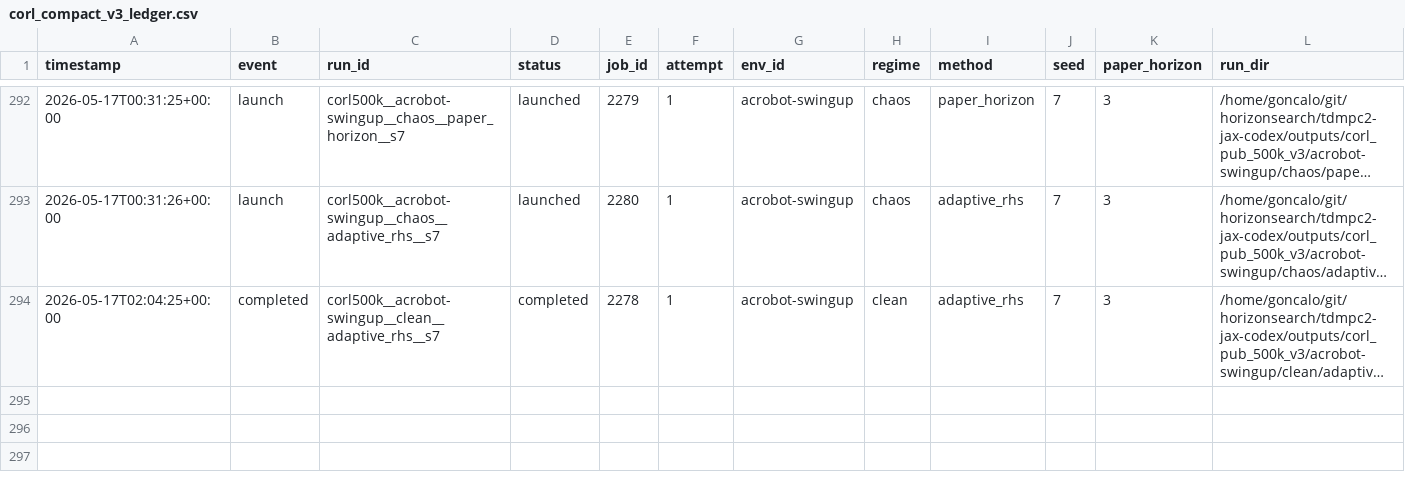
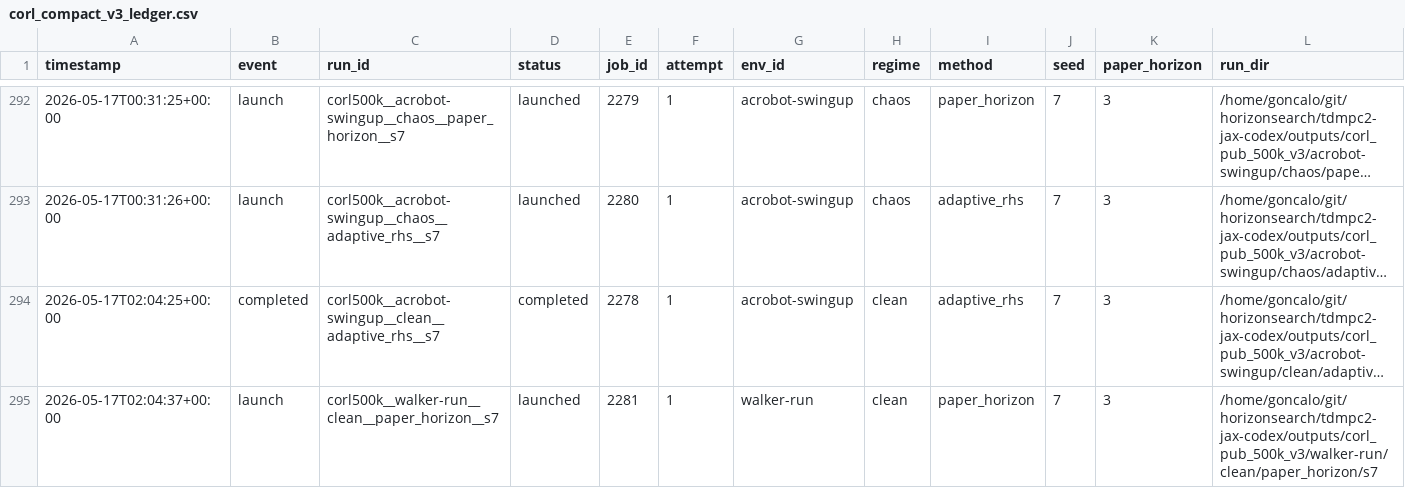
Before and after one commit to gguiomar/tdmpc2-jax, a CSV file: experiments/corl_compact_v3_ledger.csv, drawn as a sheet; only a part is shown, gaps mark what is left out; long unchanged cells end in …; rows hold the shown columns only; the diff names each change by its address in the sheet, - before the commit and + after, or states it on an @@ line.

Commit message:
Steward update: record 1 launch(es)

```diff
--- a/experiments/corl_compact_v3_ledger.csv
+++ b/experiments/corl_compact_v3_ledger.csv
+row 295: 2026-05-17T02:04:37+00:00 | launch | corl500k__walker-run__clean__paper_horizon__s7 | launched | 2281 | 1 | walker-run | clean | paper_horizon | 7 | 3 | /home/goncalo/git/horizonsearch/tdmpc2-jax-codex/outputs/corl_pub_500k_v3/walker-run/clean/paper_horizon/s7
```
